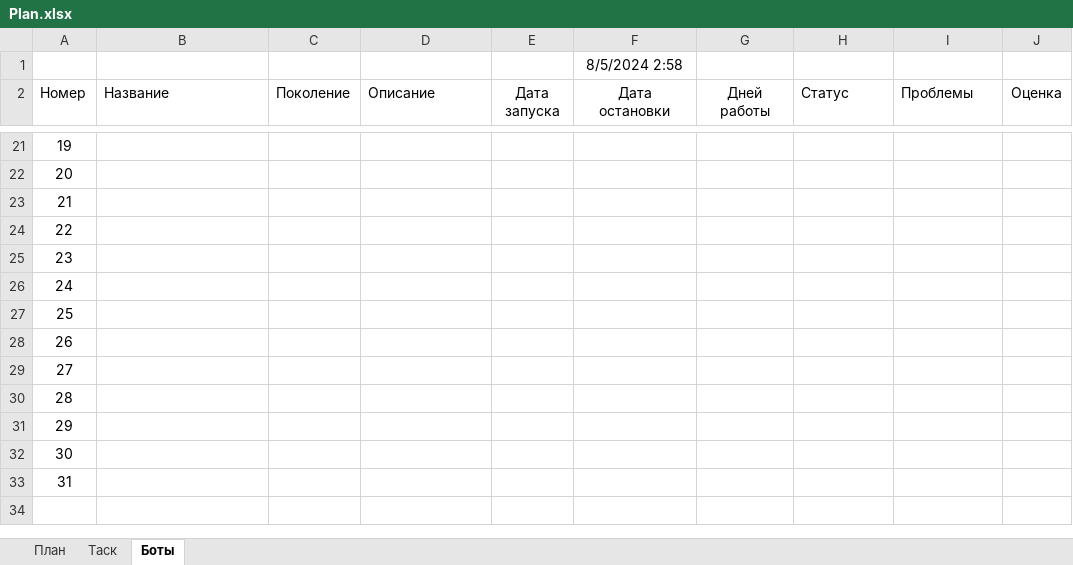
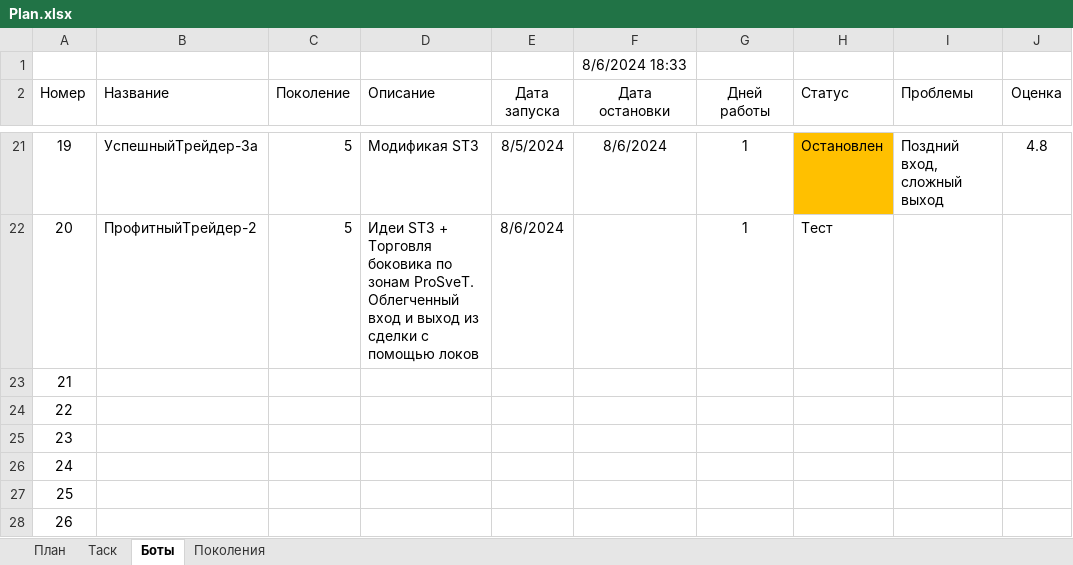
Before and after one commit to Anubis1Good/AUTO_TRAIDER, an Excel workbook: Plan.xlsx, sheet Боты, drawn as a sheet; only a part is shown, gaps mark what is left out; the shorter side is filled out with more unchanged rows; values as stored, in another font and other column widths than the file's, no borders; the diff covers the shown part only; the diff names each change by its address in the sheet, - before the commit and + after, or states it on an @@ line.

```diff
--- a/Plan.xlsx (sheet Боты)
+++ b/Plan.xlsx (sheet Боты)
+sheet tab: Поколения
-F1 (Дата остановки): 8/5/2024 2:58
+F1 (Дата остановки): 8/6/2024 18:33
-B21 (Название): (empty)
+B21 (Название): УспешныйТрейдер-3а
-C21:C22 (Поколение): (empty)
+C21:C22 (Поколение): 5
-D21 (Описание): (empty)
+D21 (Описание): Модификая ST3
-E21 (Дата запуска): (empty)
+E21 (Дата запуска): 8/5/2024
-F21 (Дата остановки): (empty)
+F21 (Дата остановки): 8/6/2024
-G21:G22 (Дней работы): (empty)
+G21:G22 (Дней работы): 1
-H21 fill: none
+H21 fill: #FFC000
-H21 (Статус): (empty)
+H21 (Статус): Остановлен
-I21 (Проблемы): (empty)
+I21 (Проблемы): Поздний вход, сложный выход
-J21 (Оценка): (empty)
+J21 (Оценка): 4.8
-B22 (Название): (empty)
+B22 (Название): ПрофитныйТрейдер-2
-D22 (Описание): (empty)
+D22 (Описание): Идеи ST3 + Торговля боковика по зонам ProSveT. Облегченный вход и выход из сделки с помощью локов
-E22 (Дата запуска): (empty)
+E22 (Дата запуска): 8/6/2024
-H22 (Статус): (empty)
+H22 (Статус): Тест
```
Also changed, not shown: 39 edited cells and cell formats elsewhere in this sheet, 7 other files.
